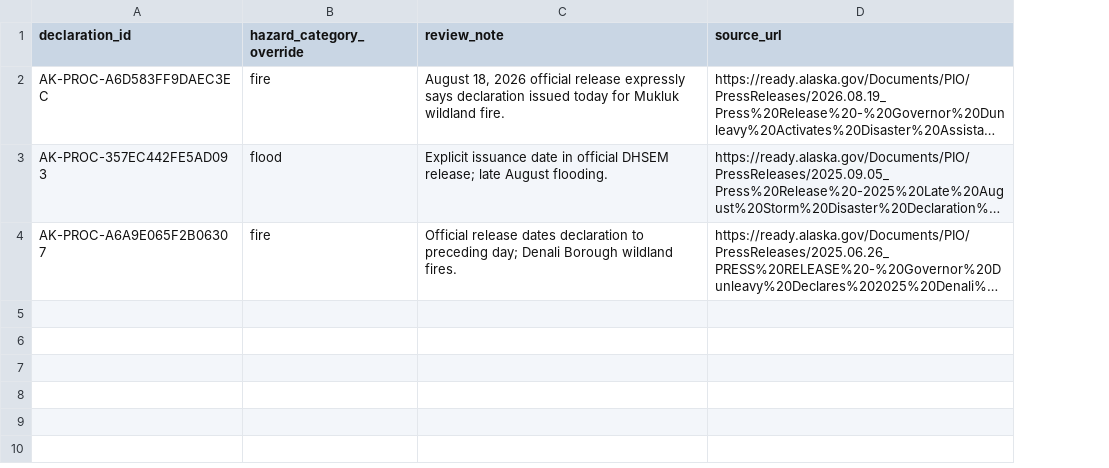
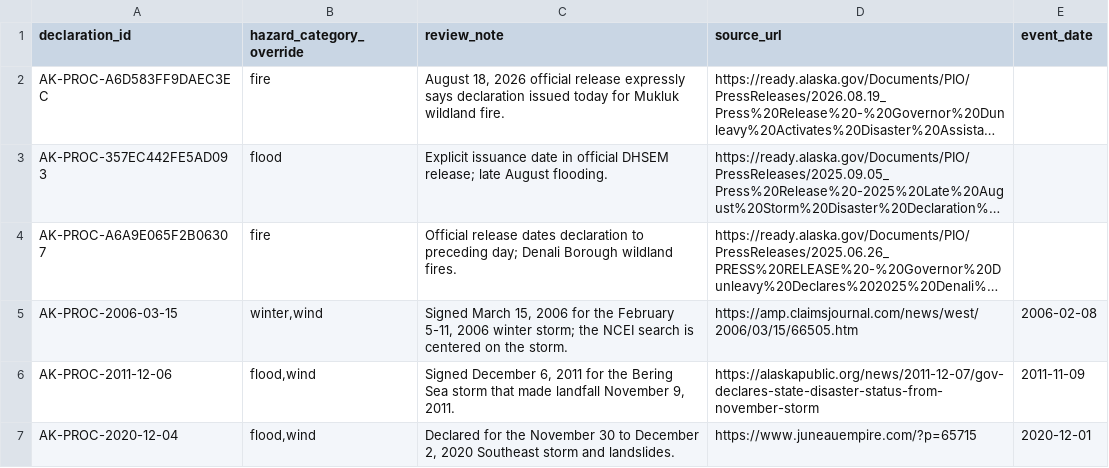
Before and after one commit to Phenom1881/disaster-data, a CSV file: plus/alaska/hazard_overrides.csv, drawn as a sheet; long unchanged cells end in …; the diff names each change by its address in the sheet, - before the commit and + after, or states it on an @@ line.

```diff
--- a/plus/alaska/hazard_overrides.csv
+++ b/plus/alaska/hazard_overrides.csv
+column E (event_date), empty
+row 5: AK-PROC-2006-03-15 | winter,wind | Signed March 15, 2006 for the February 5-11, 2006 winter storm; the NCEI search is centered on the storm. | https://amp.claimsjournal.com/news/west/2006/03/15/66505.htm | 2006-02-08
+row 6: AK-PROC-2011-12-06 | flood,wind | Signed December 6, 2011 for the Bering Sea storm that made landfall November 9, 2011. | https://alaskapublic.org/news/2011-12-07/gov-declares-state-disaster-status-from-november-storm | 2011-11-09
+row 7: AK-PROC-2020-12-04 | flood,wind | Declared for the November 30 to December 2, 2020 Southeast storm and landslides. | https://www.juneauempire.com/?p=65715 | 2020-12-01
```
Also changed, not shown: plus/arizona/hazard_overrides.csv, plus/arkansas/hazard_overrides.csv, 7 other files.
